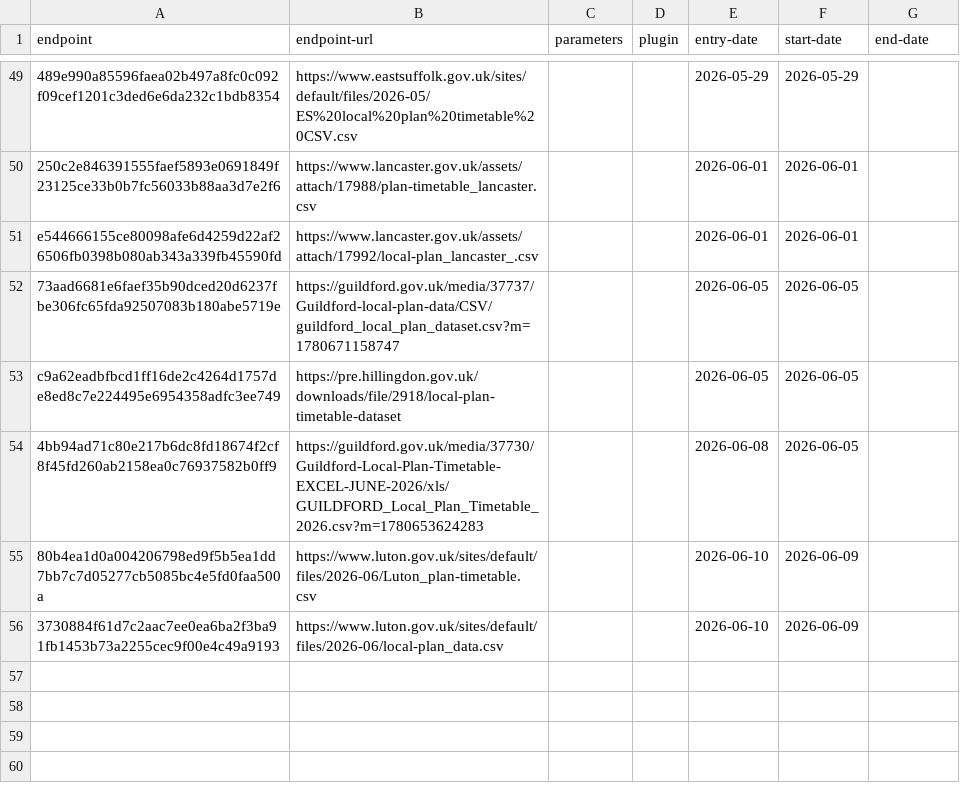
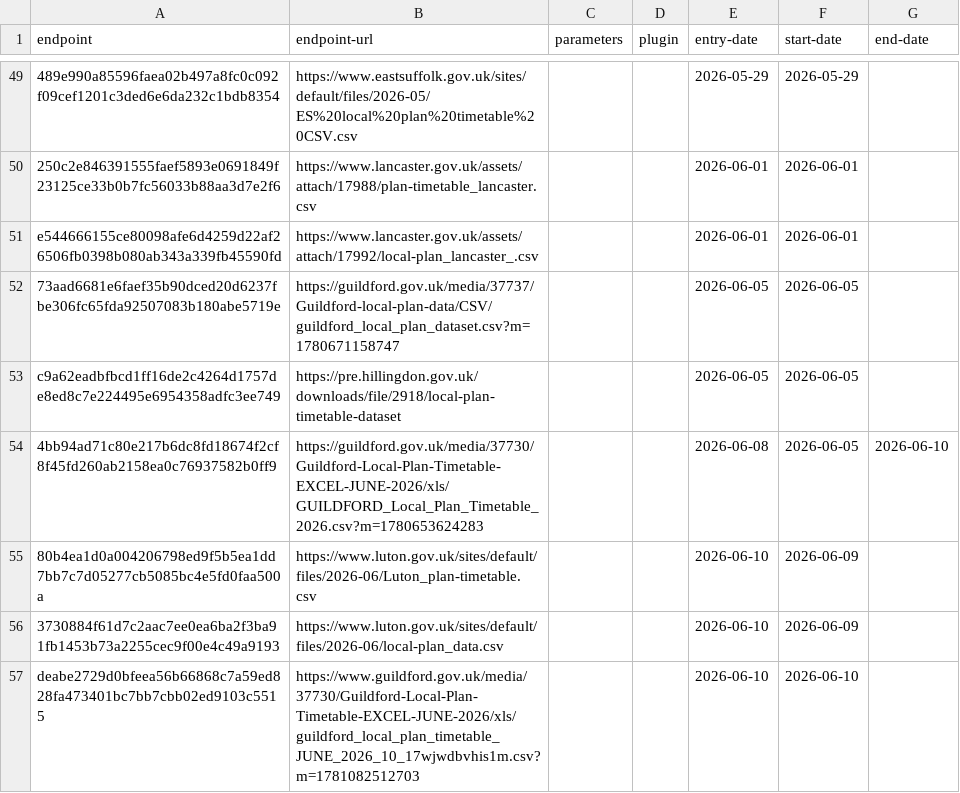
Before and after one commit to digital-land/config, a CSV file: collection/local-plan/endpoint.csv, drawn as a sheet; only a part is shown, gaps mark what is left out.

Commit message:
add plan-timetable local-authority:GRT Vid-Jaokar

```diff
--- a/collection/local-plan/endpoint.csv
+++ b/collection/local-plan/endpoint.csv
@@ -53,4 +53,5 @@ e544666155ce80098afe6d4259d22af26506fb0398b080ab343a339fb45590fd,https://www.lan
 c9a62eadbfbcd1ff16de2c4264d1757de8ed8c7e224495e6954358adfc3ee749,https://pre.hillingdon.gov.uk/downloads/file/2918/local-plan-timetable-dataset,,,2026-06-05,2026-06-05,
-4bb94ad71c80e217b6dc8fd18674f2cf8f45fd260ab2158ea0c76937582b0ff9,https://guildford.gov.uk/media/37730/Guildford-Local-Plan-Timetable-EXCEL-JUNE-2026/xls/GUILDFORD_Local_Plan_Timetable_2026.csv?m=1780653624283,,,2026-06-08,2026-06-05,
+4bb94ad71c80e217b6dc8fd18674f2cf8f45fd260ab2158ea0c76937582b0ff9,https://guildford.gov.uk/media/37730/Guildford-Local-Plan-Timetable-EXCEL-JUNE-2026/xls/GUILDFORD_Local_Plan_Timetable_2026.csv?m=1780653624283,,,2026-06-08,2026-06-05,2026-06-10
 80b4ea1d0a004206798ed9f5b5ea1dd7bb7c7d05277cb5085bc4e5fd0faa500a,https://www.luton.gov.uk/sites/default/files/2026-06/Luton_plan-timetable.csv,,,2026-06-10,2026-06-09,
 3730884f61d7c2aac7ee0ea6ba2f3ba91fb1453b73a2255cec9f00e4c49a9193,https://www.luton.gov.uk/sites/default/files/2026-06/local-plan_data.csv,,,2026-06-10,2026-06-09,
+deabe2729d0bfeea56b66868c7a59ed828fa473401bc7bb7cbb02ed9103c5515,https://www.guildford.gov.uk/media/37730/Guildford-Local-Plan-Timetable-EXCEL-JUNE-2026/xls/guildford_local_plan_timetable_JUNE_2026_10_17wjwdbvhis1m.csv?m=1781082512703,,,2026-06-10,2026-06-10,
```
Also changed, not shown: collection/local-plan/source.csv.
